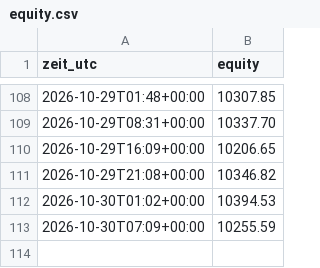
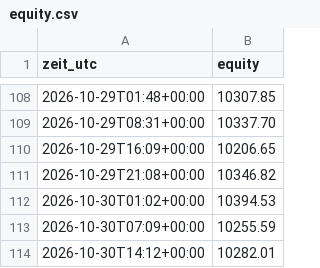
Before and after one commit to Skankhunt420hash/KRYPTO-BOT-ORIGINALS-, a CSV file: paper/equity.csv, drawn as a sheet; only a part is shown, gaps mark what is left out; the diff names each change by its address in the sheet, - before the commit and + after, or states it on an @@ line.

```diff
--- a/paper/equity.csv
+++ b/paper/equity.csv
+row 114: 2026-10-30T14:12+00:00 | 10282.01
```
Also changed, not shown: 2 other files.
